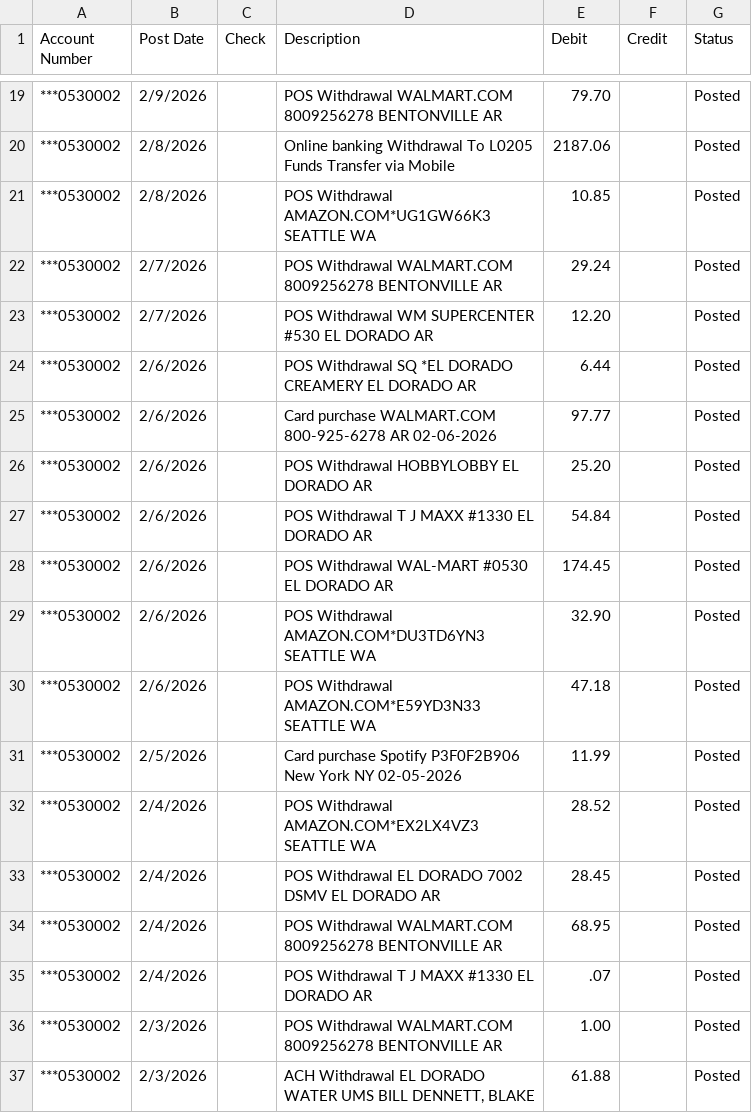
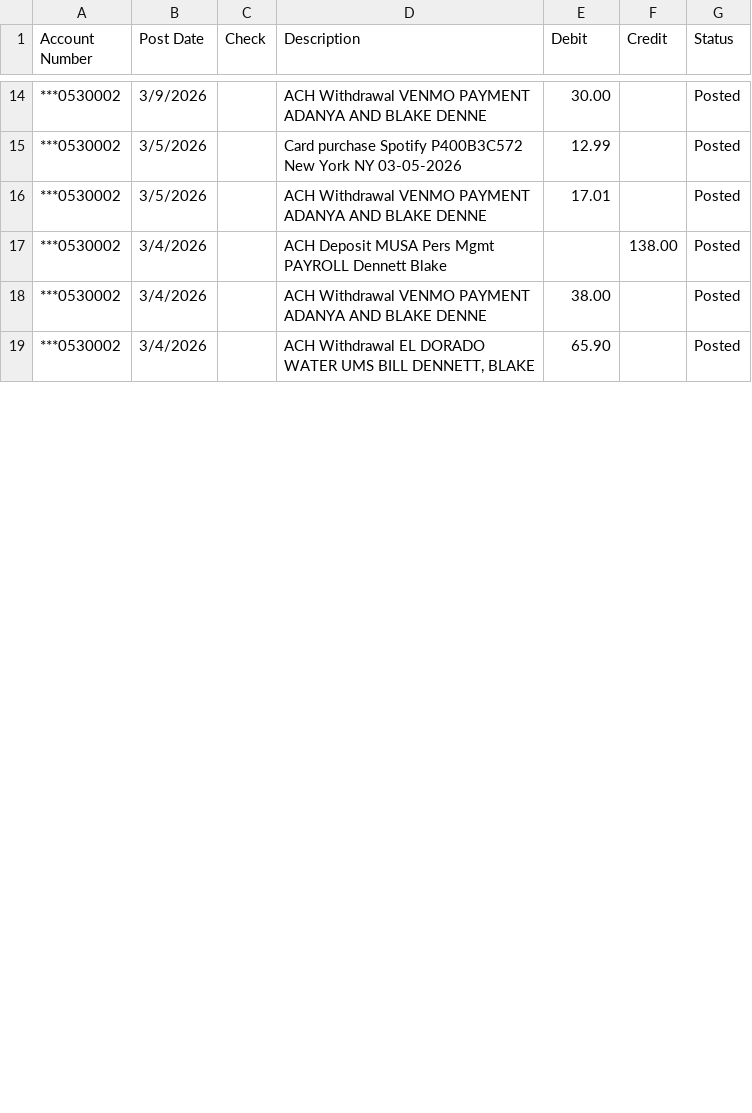
Before and after one commit to blakedennett/FinancialStreamline2, a CSV file: BankStreamline/Data/DebitHistory.csv, drawn as a sheet; only a part is shown, gaps mark what is left out; the diff covers the shown part only.

```diff
--- a/BankStreamline/Data/DebitHistory.csv
+++ b/BankStreamline/Data/DebitHistory.csv
@@ -19,19 +14,6 @@ Account Number,Post Date,Check,Description,Debit,Credit,Status
-"***0530002",2/9/2026,,"POS Withdrawal WALMART.COM 8009256278  BENTONVILLE AR",79.70,,Posted
-"***0530002",2/8/2026,,"Online banking Withdrawal To   L0205 Funds Transfer via Mobile",2187.06,,Posted
-"***0530002",2/8/2026,,"POS Withdrawal AMAZON.COM*UG1GW66K3  SEATTLE WA",10.85,,Posted
-"***0530002",2/7/2026,,"POS Withdrawal WALMART.COM 8009256278  BENTONVILLE AR",29.24,,Posted
-"***0530002",2/7/2026,,"POS Withdrawal WM SUPERCENTER #530  EL DORADO AR",12.20,,Posted
-"***0530002",2/6/2026,,"POS Withdrawal SQ *EL DORADO CREAMERY  EL DORADO AR",6.44,,Posted
-"***0530002",2/6/2026,,"Card purchase WALMART.COM  800-925-6278 AR 02-06-2026",97.77,,Posted
-"***0530002",2/6/2026,,"POS Withdrawal HOBBYLOBBY  EL DORADO AR",25.20,,Posted
-"***0530002",2/6/2026,,"POS Withdrawal T J MAXX #1330  EL DORADO AR",54.84,,Posted
-"***0530002",2/6/2026,,"POS Withdrawal WAL-MART #0530  EL DORADO AR",174.45,,Posted
-"***0530002",2/6/2026,,"POS Withdrawal AMAZON.COM*DU3TD6YN3  SEATTLE WA",32.90,,Posted
-"***0530002",2/6/2026,,"POS Withdrawal AMAZON.COM*E59YD3N33  SEATTLE WA",47.18,,Posted
-"***0530002",2/5/2026,,"Card purchase Spotify P3F0F2B906  New York NY 02-05-2026",11.99,,Posted
-"***0530002",2/4/2026,,"POS Withdrawal AMAZON.COM*EX2LX4VZ3  SEATTLE WA",28.52,,Posted
-"***0530002",2/4/2026,,"POS Withdrawal EL DORADO 7002 DSMV  EL DORADO AR",28.45,,Posted
-"***0530002",2/4/2026,,"POS Withdrawal WALMART.COM 8009256278  BENTONVILLE AR",68.95,,Posted
-"***0530002",2/4/2026,,"POS Withdrawal T J MAXX #1330  EL DORADO AR",.07,,Posted
-"***0530002",2/3/2026,,"POS Withdrawal WALMART.COM 8009256278  BENTONVILLE AR",1.00,,Posted
-"***0530002",2/3/2026,,"ACH Withdrawal EL DORADO WATER UMS BILL DENNETT, BLAKE",61.88,,Posted
+"***0530002",3/9/2026,,"ACH Withdrawal VENMO PAYMENT ADANYA AND BLAKE DENNE",30.00,,Posted
+"***0530002",3/5/2026,,"Card purchase Spotify P400B3C572  New York NY 03-05-2026",12.99,,Posted
+"***0530002",3/5/2026,,"ACH Withdrawal VENMO PAYMENT ADANYA AND BLAKE DENNE",17.01,,Posted
+"***0530002",3/4/2026,,"ACH Deposit MUSA Pers Mgmt PAYROLL Dennett Blake",,138.00,Posted
+"***0530002",3/4/2026,,"ACH Withdrawal VENMO PAYMENT ADANYA AND BLAKE DENNE",38.00,,Posted
+"***0530002",3/4/2026,,"ACH Withdrawal EL DORADO WATER UMS BILL DENNETT, BLAKE",65.90,,Posted
```
Also changed, not shown: 6 removed rows and 37 edited cells elsewhere in this file, BankStreamline/Data/CreditHistory.csv, 7 other files.
